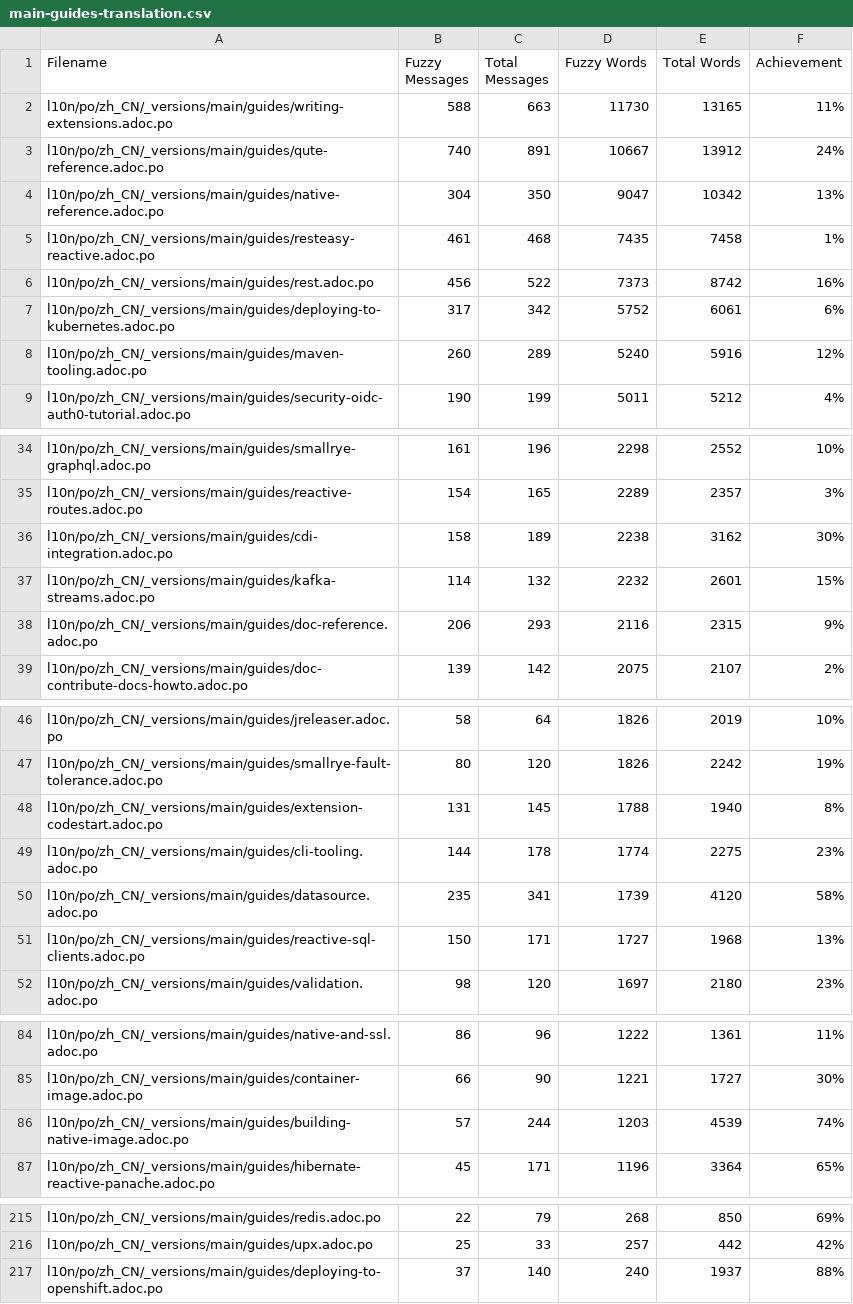
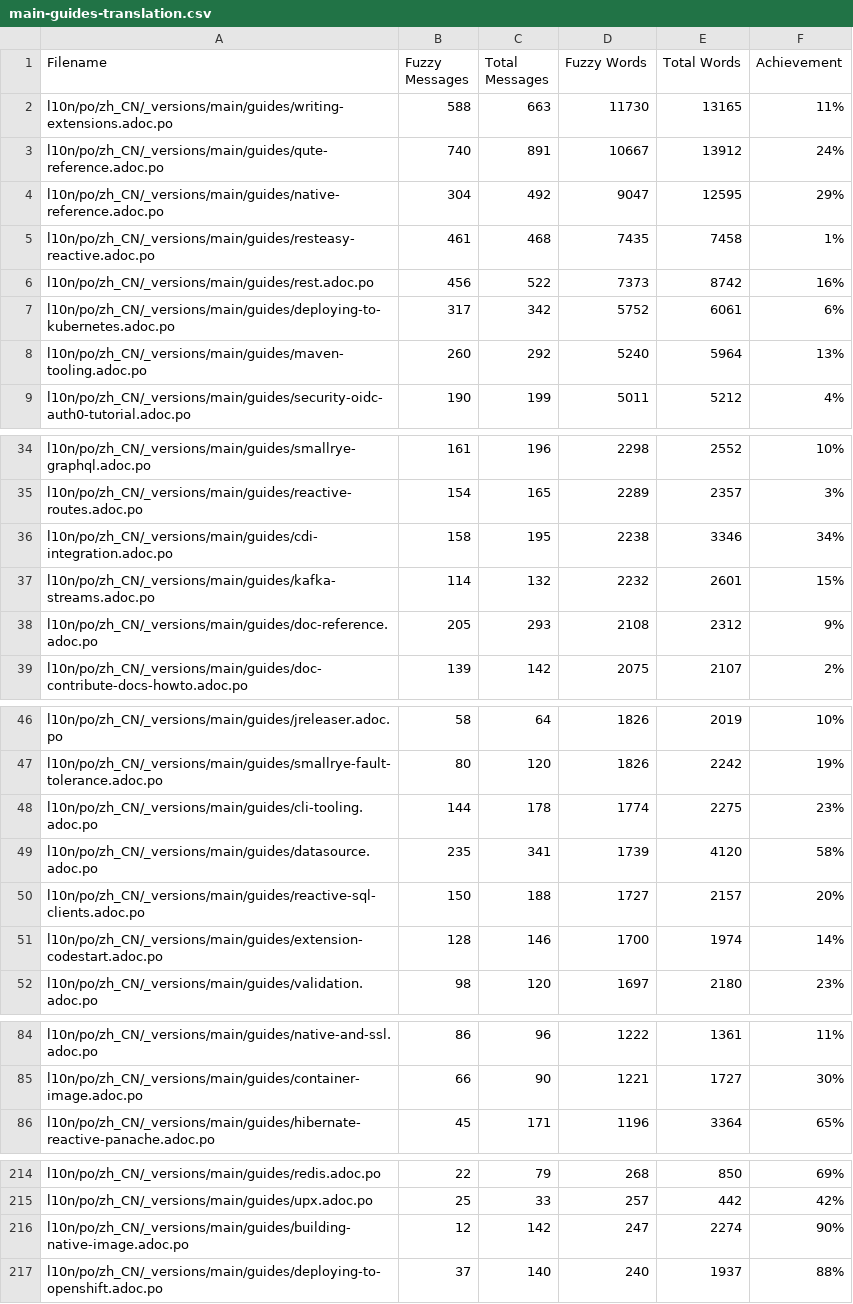
Before and after one commit to zhfeng/cn.quarkus.io, a CSV file: l10n/stats/main-guides-translation.csv, drawn as a sheet; only a part is shown, gaps mark what is left out; the diff covers the shown part only.

```diff
--- a/l10n/stats/main-guides-translation.csv
+++ b/l10n/stats/main-guides-translation.csv
@@ -3,3 +3,3 @@ l10n/po/zh_CN/_versions/main/guides/writing-extensions.adoc.po, 588, 663, 11730,
 l10n/po/zh_CN/_versions/main/guides/qute-reference.adoc.po, 740, 891, 10667, 13912, 24%
-l10n/po/zh_CN/_versions/main/guides/native-reference.adoc.po, 304, 350, 9047, 10342, 13%
+l10n/po/zh_CN/_versions/main/guides/native-reference.adoc.po, 304, 492, 9047, 12595, 29%
 l10n/po/zh_CN/_versions/main/guides/resteasy-reactive.adoc.po, 461, 468, 7435, 7458, 1%
@@ -7,3 +7,3 @@ l10n/po/zh_CN/_versions/main/guides/rest.adoc.po, 456, 522, 7373, 8742, 16%
 l10n/po/zh_CN/_versions/main/guides/deploying-to-kubernetes.adoc.po, 317, 342, 5752, 6061, 6%
-l10n/po/zh_CN/_versions/main/guides/maven-tooling.adoc.po, 260, 289, 5240, 5916, 12%
+l10n/po/zh_CN/_versions/main/guides/maven-tooling.adoc.po, 260, 292, 5240, 5964, 13%
 l10n/po/zh_CN/_versions/main/guides/security-oidc-auth0-tutorial.adoc.po, 190, 199, 5011, 5212, 4%
@@ -35,5 +35,5 @@ l10n/po/zh_CN/_versions/main/guides/smallrye-graphql.adoc.po, 161, 196, 2298, 25
 l10n/po/zh_CN/_versions/main/guides/reactive-routes.adoc.po, 154, 165, 2289, 2357, 3%
-l10n/po/zh_CN/_versions/main/guides/cdi-integration.adoc.po, 158, 189, 2238, 3162, 30%
+l10n/po/zh_CN/_versions/main/guides/cdi-integration.adoc.po, 158, 195, 2238, 3346, 34%
 l10n/po/zh_CN/_versions/main/guides/kafka-streams.adoc.po, 114, 132, 2232, 2601, 15%
-l10n/po/zh_CN/_versions/main/guides/doc-reference.adoc.po, 206, 293, 2116, 2315, 9%
+l10n/po/zh_CN/_versions/main/guides/doc-reference.adoc.po, 205, 293, 2108, 2312, 9%
 l10n/po/zh_CN/_versions/main/guides/doc-contribute-docs-howto.adoc.po, 139, 142, 2075, 2107, 2%
@@ -47,6 +47,6 @@ l10n/po/zh_CN/_versions/main/guides/jreleaser.adoc.po, 58, 64, 1826, 2019, 10%
 l10n/po/zh_CN/_versions/main/guides/smallrye-fault-tolerance.adoc.po, 80, 120, 1826, 2242, 19%
-l10n/po/zh_CN/_versions/main/guides/extension-codestart.adoc.po, 131, 145, 1788, 1940, 8%
 l10n/po/zh_CN/_versions/main/guides/cli-tooling.adoc.po, 144, 178, 1774, 2275, 23%
 l10n/po/zh_CN/_versions/main/guides/datasource.adoc.po, 235, 341, 1739, 4120, 58%
-l10n/po/zh_CN/_versions/main/guides/reactive-sql-clients.adoc.po, 150, 171, 1727, 1968, 13%
+l10n/po/zh_CN/_versions/main/guides/reactive-sql-clients.adoc.po, 150, 188, 1727, 2157, 20%
+l10n/po/zh_CN/_versions/main/guides/extension-codestart.adoc.po, 128, 146, 1700, 1974, 14%
 l10n/po/zh_CN/_versions/main/guides/validation.adoc.po, 98, 120, 1697, 2180, 23%
@@ -85,3 +85,2 @@ l10n/po/zh_CN/_versions/main/guides/native-and-ssl.adoc.po, 86, 96, 1222, 1361,
 l10n/po/zh_CN/_versions/main/guides/container-image.adoc.po, 66, 90, 1221, 1727, 30%
-l10n/po/zh_CN/_versions/main/guides/building-native-image.adoc.po, 57, 244, 1203, 4539, 74%
 l10n/po/zh_CN/_versions/main/guides/hibernate-reactive-panache.adoc.po, 45, 171, 1196, 3364, 65%
@@ -216,2 +215,3 @@ l10n/po/zh_CN/_versions/main/guides/redis.adoc.po, 22, 79, 268, 850, 69%
 l10n/po/zh_CN/_versions/main/guides/upx.adoc.po, 25, 33, 257, 442, 42%
+l10n/po/zh_CN/_versions/main/guides/building-native-image.adoc.po, 12, 142, 247, 2274, 90%
 l10n/po/zh_CN/_versions/main/guides/deploying-to-openshift.adoc.po, 37, 140, 240, 1937, 88%
```
Also changed, not shown: 22 edited cells elsewhere in this file, l10n/stats/latest-guides-translation.csv, l10n/stats/misc-translation.csv, 1 other file.
